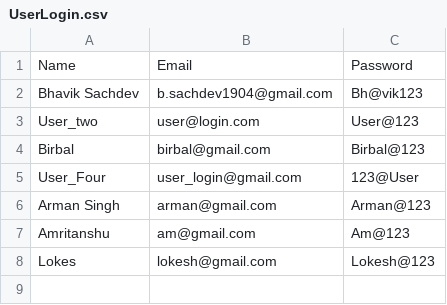
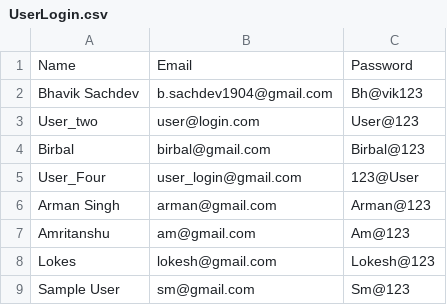
Before and after one commit to bsach64/PythonProject, a CSV file: UserLogin.csv, drawn as a sheet.

Commit message:
Separate Files for User Functions

```diff
--- a/UserLogin.csv
+++ b/UserLogin.csv
@@ -8 +8,2 @@ Amritanshu,am@gmail.com,Am@123
 Lokes,lokesh@gmail.com,Lokesh@123
+Sample User,sm@gmail.com,Sm@123
```
Also changed, not shown: 2 other files.
